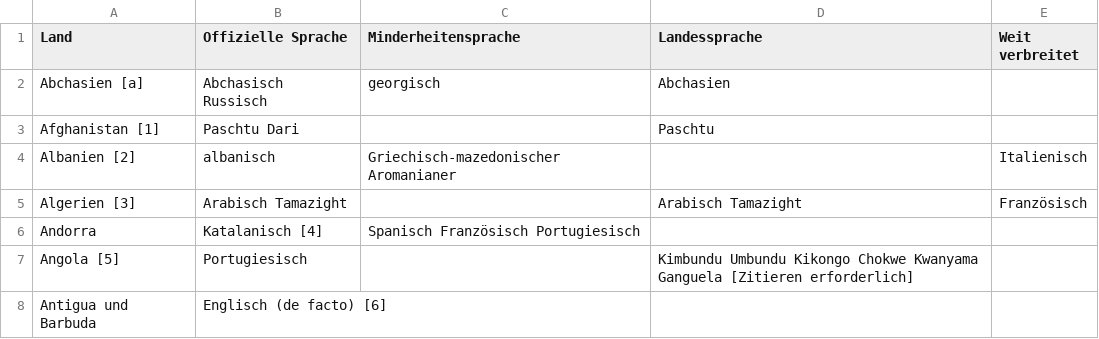
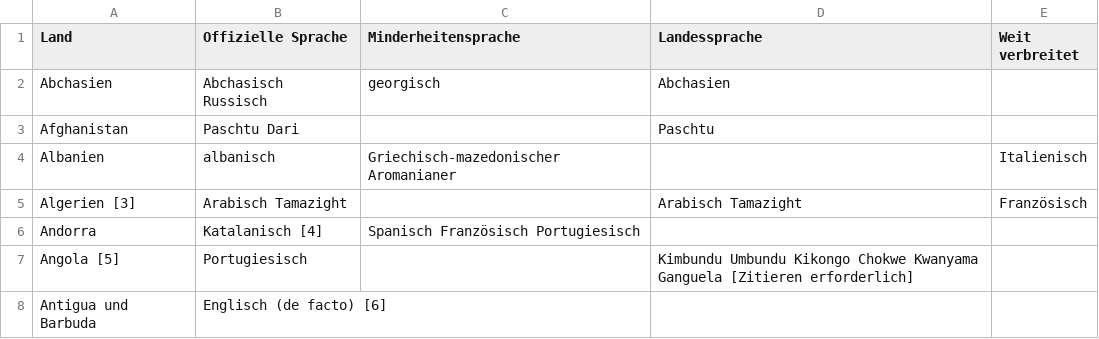
Before and after one commit to meeribad/NLP-Project, a CSV file: complete_version/data/cldf-datasets-wals-014143f/cldf/country.csv, drawn as a sheet; only a part is shown; the diff names each change by its address in the sheet, - before the commit and + after, or states it on an @@ line.

```diff
--- a/complete_version/data/cldf-datasets-wals-014143f/cldf/country.csv
+++ b/complete_version/data/cldf-datasets-wals-014143f/cldf/country.csv
-A2 (Land): Abchasien [a]
+A2 (Land): Abchasien
-A3 (Land): Afghanistan [1]
+A3 (Land): Afghanistan
-A4 (Land): Albanien [2]
+A4 (Land): Albanien
```
Also changed, not shown: 2 other files.
